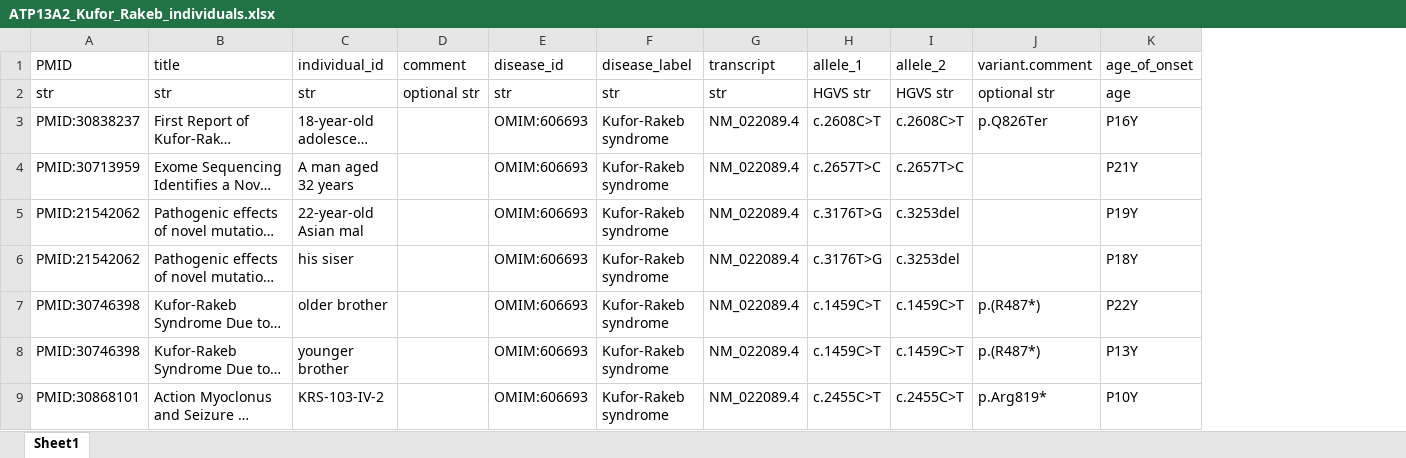
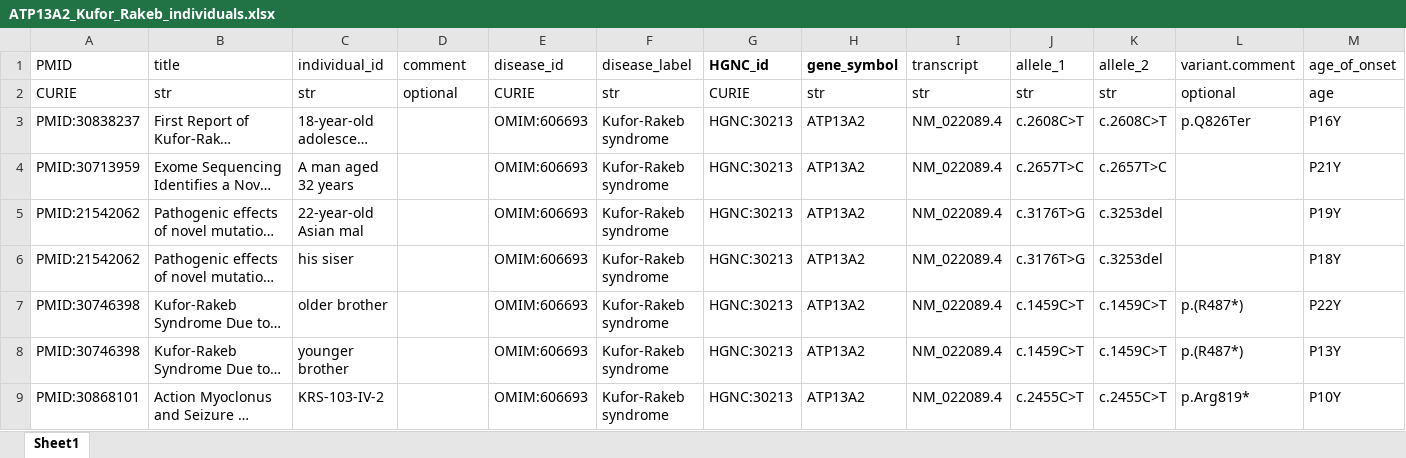
Before and after one commit to monarch-initiative/phenopacket-store, an Excel workbook: notebooks/ATP13A2/input/ATP13A2_Kufor_Rakeb_individuals.xlsx, sheet Sheet1, drawn as a sheet; only a part is shown; long unchanged cells end in …; values as stored, in another font and other column widths than the file's, no borders; addresses are those after the commit; the diff names each change by its address in the sheet, - before the commit and + after, or states it on an @@ line.

```diff
--- a/notebooks/ATP13A2/input/ATP13A2_Kufor_Rakeb_individuals.xlsx (sheet Sheet1)
+++ b/notebooks/ATP13A2/input/ATP13A2_Kufor_Rakeb_individuals.xlsx (sheet Sheet1)
+column G (HGNC_id), rows 2-9: CURIE | HGNC:30213 | HGNC:30213 | HGNC:30213 | HGNC:30213 | HGNC:30213 | HGNC:30213 | HGNC:30213
+column H (gene_symbol), rows 2-9: str | ATP13A2 | ATP13A2 | ATP13A2 | ATP13A2 | ATP13A2 | ATP13A2 | ATP13A2
-A2 (PMID): str
+A2 (PMID): CURIE
-D2 (comment): optional str
+D2 (comment): optional
-E2 (disease_id): str
+E2 (disease_id): CURIE
-J2 (allele_1): HGVS str
+J2 (allele_1): str
-K2 (allele_2): HGVS str
+K2 (allele_2): str
-L2 (variant.comment): optional str
+L2 (variant.comment): optional
```
Also changed, not shown: notebooks/ATP13A2/input/ATP13A2_SPG78_individuals.xlsx, 47 other files.
